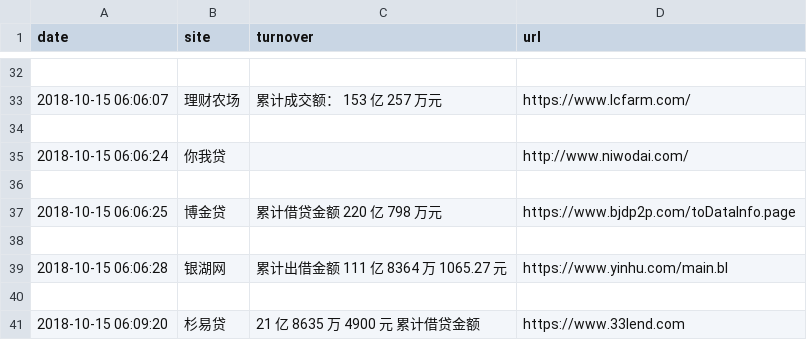
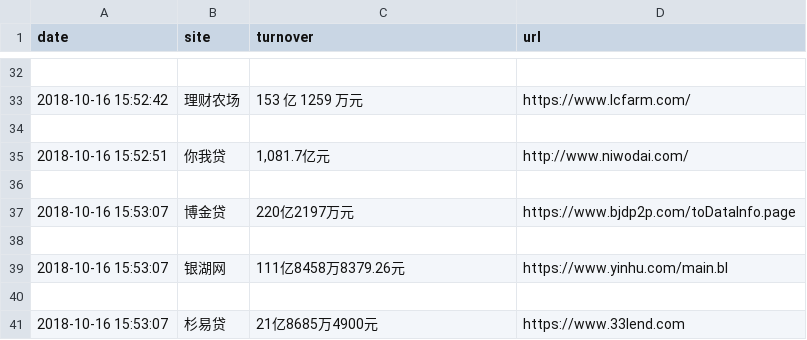
Before and after one commit to zhengyong106/BrandSpider, a CSV file: leijichengjiao.csv, drawn as a sheet; only a part is shown, gaps mark what is left out; the diff covers the shown part only.

```diff
--- a/leijichengjiao.csv
+++ b/leijichengjiao.csv
@@ -32,10 +43,12 @@ date,site,turnover,url
 
-2018-10-15 06:06:07,理财农场,累计成交额： 153 亿 257 万元,https://www.lcfarm.com/
+2018-10-16 15:52:42,理财农场,153 亿 1259 万元,https://www.lcfarm.com/
 
-2018-10-15 06:06:24,你我贷,,http://www.niwodai.com/
+2018-10-16 15:52:51,你我贷,"1,081.7亿元",http://www.niwodai.com/
 
-2018-10-15 06:06:25,博金贷,累计借贷金额 220 亿 798 万元,https://www.bjdp2p.com/toDataInfo.page
+2018-10-16 15:53:07,博金贷,"
+220亿2197万元",https://www.bjdp2p.com/toDataInfo.page
 
-2018-10-15 06:06:28,银湖网,累计出借金额 111 亿 8364 万 1065.27 元,https://www.yinhu.com/main.bl
+2018-10-16 15:53:07,银湖网,111亿8458万8379.26元,https://www.yinhu.com/main.bl
 
-2018-10-15 06:09:20,杉易贷,21 亿 8635 万 4900 元 累计借贷金额,https://www.33lend.com
+2018-10-16 15:53:07,杉易贷,"21亿8685万4900元
+",https://www.33lend.com
```
Also changed, not shown: 13 added rows, 13 removed rows and 5 edited cells elsewhere in this file, 6 other files.
